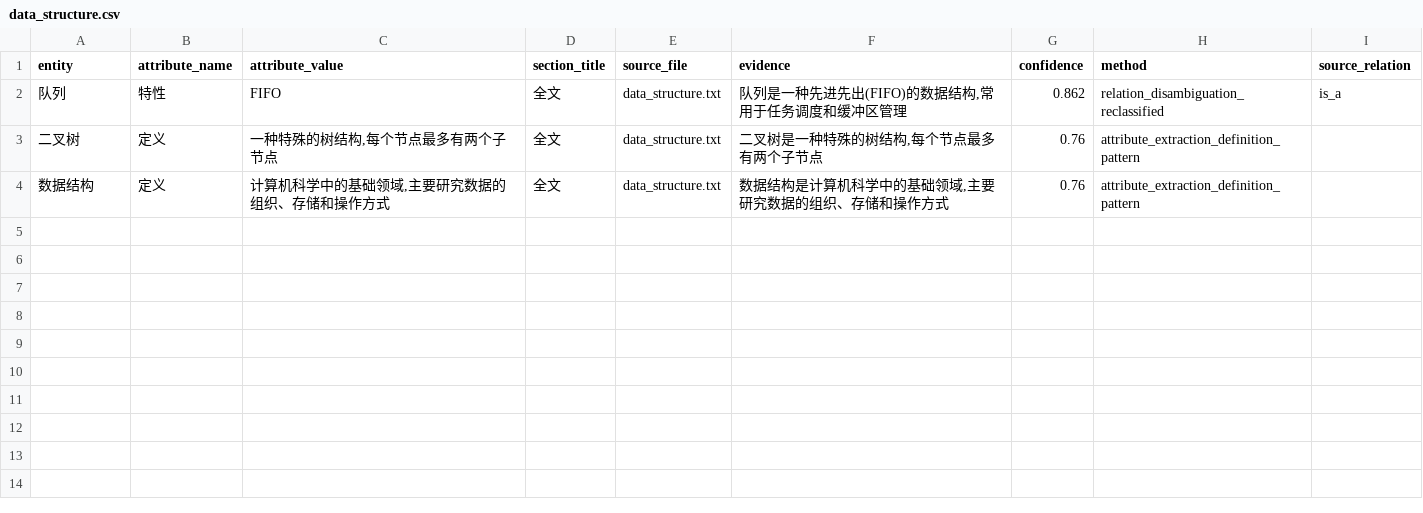
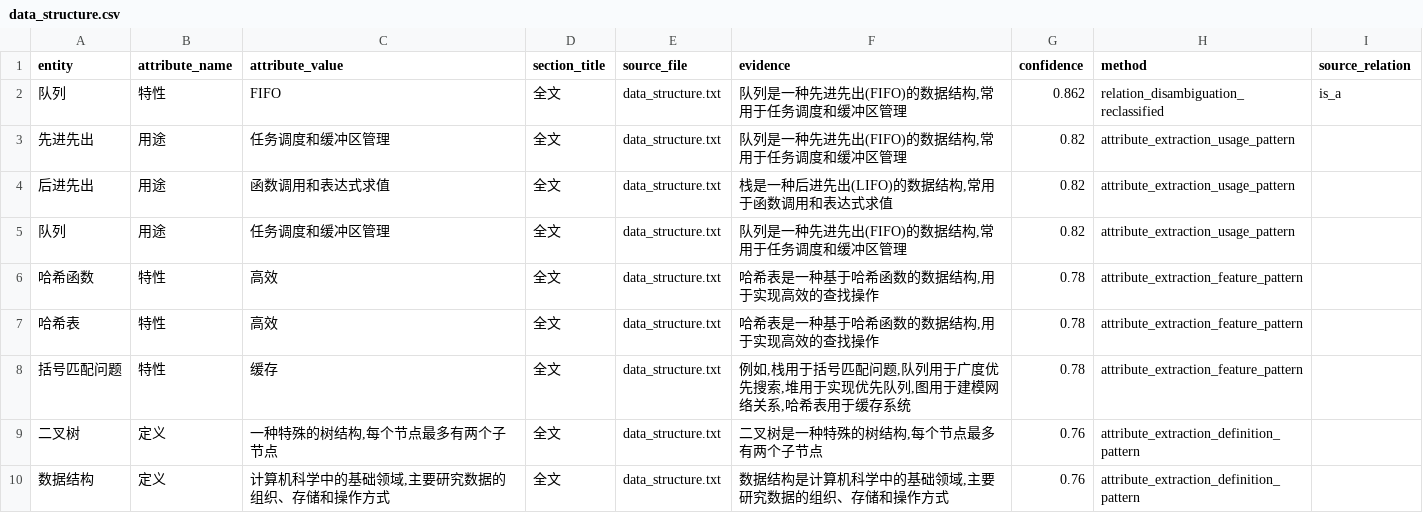
Before and after one commit to teresuka1/java_knowledge_graph, a CSV file: 属性抽取/属性抽取结果/data_structure.csv, drawn as a sheet; the diff names each change by its address in the sheet, - before the commit and + after, or states it on an @@ line.

```diff
--- a/属性抽取/属性抽取结果/data_structure.csv
+++ b/属性抽取/属性抽取结果/data_structure.csv
+row 3: 先进先出 | 用途 | 任务调度和缓冲区管理 | 全文 | data_structure.txt | 队列是一种先进先出(FIFO)的数据结构,常用于任务调度和缓冲区管理 | 0.82 | attribute_extraction_usage_pattern
+row 4: 后进先出 | 用途 | 函数调用和表达式求值 | 全文 | data_structure.txt | 栈是一种后进先出(LIFO)的数据结构,常用于函数调用和表达式求值 | 0.82 | attribute_extraction_usage_pattern
+row 5: 队列 | 用途 | 任务调度和缓冲区管理 | 全文 | data_structure.txt | 队列是一种先进先出(FIFO)的数据结构,常用于任务调度和缓冲区管理 | 0.82 | attribute_extraction_usage_pattern
+row 6: 哈希函数 | 特性 | 高效 | 全文 | data_structure.txt | 哈希表是一种基于哈希函数的数据结构,用于实现高效的查找操作 | 0.78 | attribute_extraction_feature_pattern
+row 7: 哈希表 | 特性 | 高效 | 全文 | data_structure.txt | 哈希表是一种基于哈希函数的数据结构,用于实现高效的查找操作 | 0.78 | attribute_extraction_feature_pattern
+row 8: 括号匹配问题 | 特性 | 缓存 | 全文 | data_structure.txt | 例如,栈用于括号匹配问题,队列用于广度优先搜索,堆用于实现优先队列,图用于建模网络关系,哈希表用于缓存系统 | 0.78 | attribute_extraction_feature_pattern
```
Also changed, not shown: 属性抽取/属性抽取结果/cn.csv, 属性抽取/属性抽取结果/java.csv, 5 other files.
